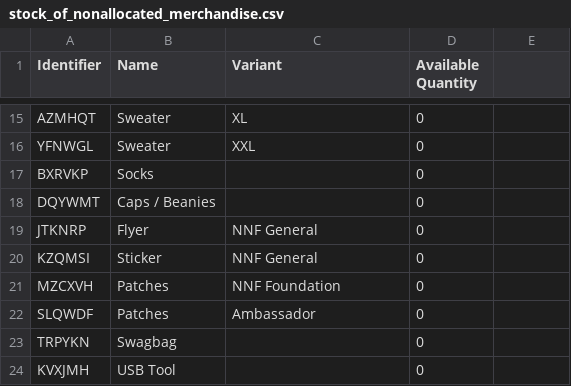
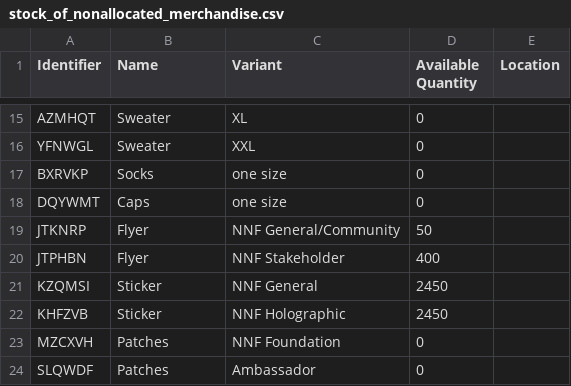
Before and after one commit to neonephos/outreach, a CSV file: topics/merch/inventory/stock_of_nonallocated_merchandise.csv, drawn as a sheet; only a part is shown, gaps mark what is left out; the shorter side is filled out with more unchanged rows; addresses are those after the commit; the diff names each change by its address in the sheet, - before the commit and + after, or states it on an @@ line.

Commit message:
Update stock_of_nonallocated_merchandise.csv
Signed-off-by: banannadreams <a.helmke@sap.com>

```diff
--- a/topics/merch/inventory/stock_of_nonallocated_merchandise.csv
+++ b/topics/merch/inventory/stock_of_nonallocated_merchandise.csv
-E1: (empty)
+E1: Location
-C17:C18 (Variant): (empty)
+C17:C18 (Variant): one size
-B18 (Name): Caps / Beanies
+B18 (Name): Caps
-C19 (Variant): NNF General
+C19 (Variant): NNF General/Community
-D19 (Available Quantity): 0
+D19 (Available Quantity): 50
+row 20: JTPHBN | Flyer | NNF Stakeholder | 400
-D21 (Available Quantity): 0
+D21 (Available Quantity): 2450
+row 22: KHFZVB | Sticker | NNF Holographic | 2450
```
